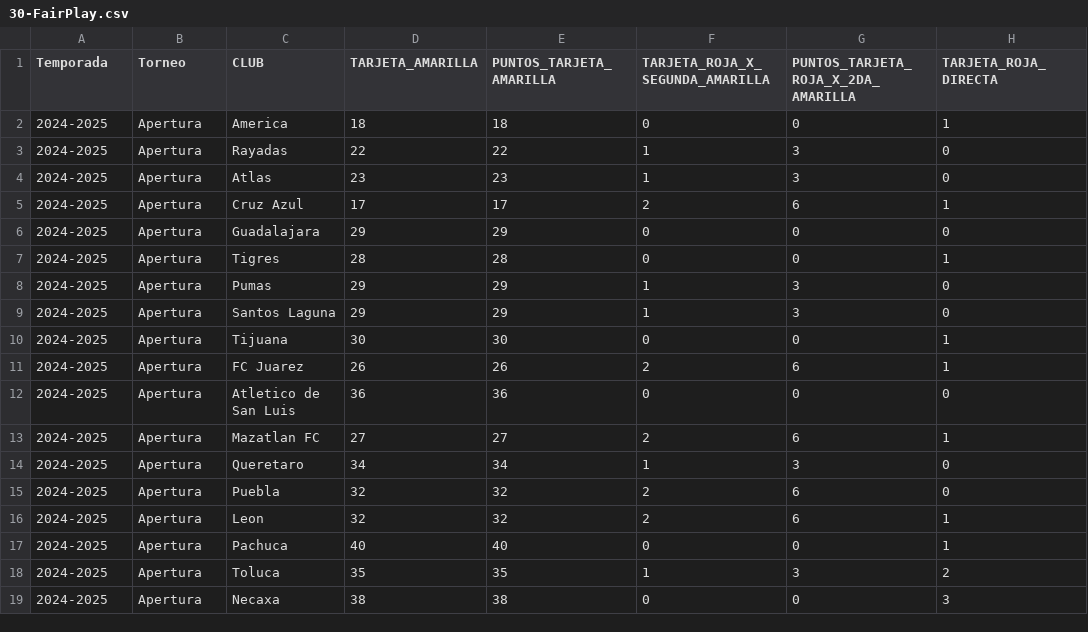
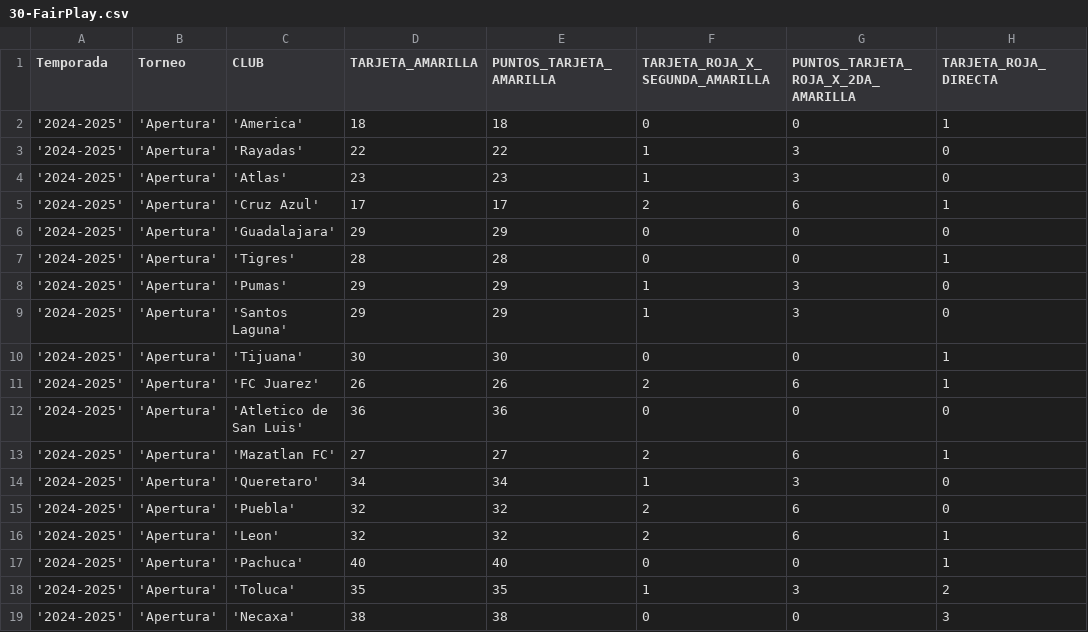
Before and after one commit to marioruizgonzalez/labasefemenil, a CSV file: aprovados_mac/salidas/30-FairPlay.csv, drawn as a sheet; only a part is shown; the diff names each change by its address in the sheet, - before the commit and + after, or states it on an @@ line.

```diff
--- a/aprovados_mac/salidas/30-FairPlay.csv
+++ b/aprovados_mac/salidas/30-FairPlay.csv
-A2:A19 (Temporada): 2024-2025
+A2:A19 (Temporada): '2024-2025'
-B2:B19 (Torneo): Apertura
+B2:B19 (Torneo): 'Apertura'
-C2 (CLUB): America
+C2 (CLUB): 'America'
-C3 (CLUB): Rayadas
+C3 (CLUB): 'Rayadas'
-C4 (CLUB): Atlas
+C4 (CLUB): 'Atlas'
-C5 (CLUB): Cruz Azul
+C5 (CLUB): 'Cruz Azul'
-C6 (CLUB): Guadalajara
+C6 (CLUB): 'Guadalajara'
-C7 (CLUB): Tigres
+C7 (CLUB): 'Tigres'
-C8 (CLUB): Pumas
+C8 (CLUB): 'Pumas'
-C9 (CLUB): Santos Laguna
+C9 (CLUB): 'Santos Laguna'
-C10 (CLUB): Tijuana
+C10 (CLUB): 'Tijuana'
-C11 (CLUB): FC Juarez
+C11 (CLUB): 'FC Juarez'
-C12 (CLUB): Atletico de San Luis
+C12 (CLUB): 'Atletico de San Luis'
-C13 (CLUB): Mazatlan FC
+C13 (CLUB): 'Mazatlan FC'
-C14 (CLUB): Queretaro
+C14 (CLUB): 'Queretaro'
-C15 (CLUB): Puebla
+C15 (CLUB): 'Puebla'
-C16 (CLUB): Leon
+C16 (CLUB): 'Leon'
-C17 (CLUB): Pachuca
+C17 (CLUB): 'Pachuca'
-C18 (CLUB): Toluca
+C18 (CLUB): 'Toluca'
-C19 (CLUB): Necaxa
+C19 (CLUB): 'Necaxa'
```
Also changed, not shown: aprovados_mac/salidas/2-GoleoFaseFinal.csv, aprovados_mac/salidas/2-GoleoFaseFinal2.csv, 1 other file.
